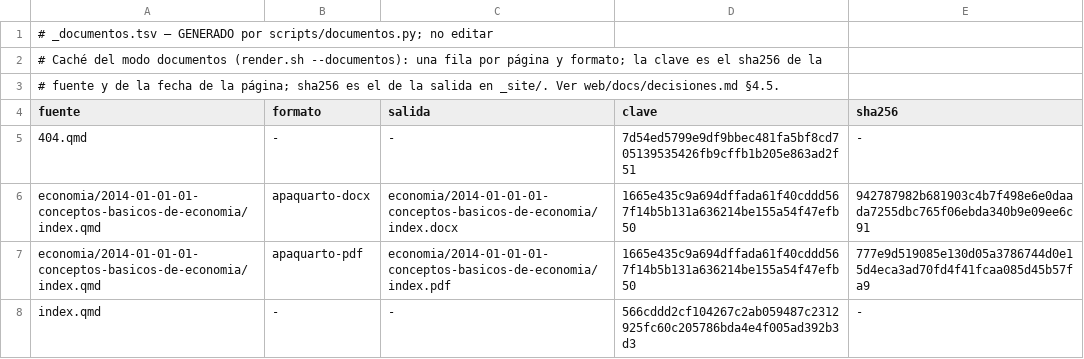
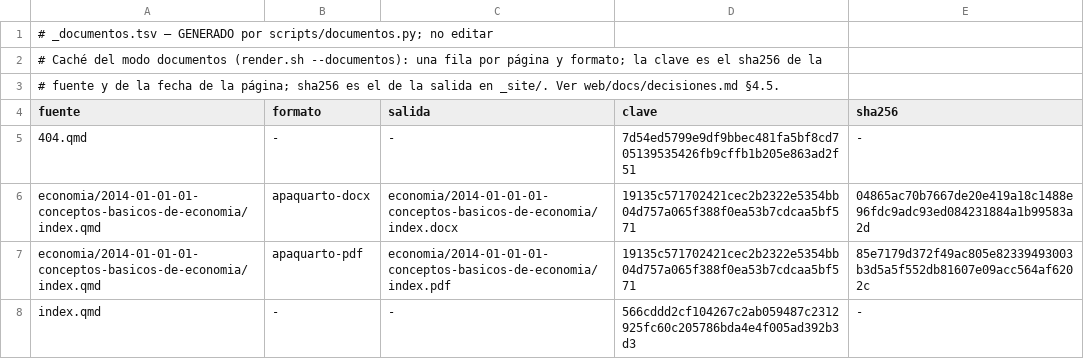
Before and after one commit to achalmed/propaedeutica, a TSV file: _documentos.tsv, drawn as a sheet.

```diff
--- a/_documentos.tsv
+++ b/_documentos.tsv
@@ -5,4 +5,4 @@ fuente	formato	salida	clave	sha256
 404.qmd	-	-	7d54ed5799e9df9bbec481fa5bf8cd705139535426fb9cffb1b205e863ad2f51	-
-economia/2014-01-01-01-conceptos-basicos-de-economia/index.qmd	apaquarto-docx	economia/2014-01-01-01-conceptos-basicos-de-economia/index.docx	1665e435c9a694dffada61f40cddd567f14b5b131a636214be155a54f47efb50	942787982b681903c4b7f498e6e0daada7255dbc765f06ebda340b9e09ee6c91
-economia/2014-01-01-01-conceptos-basicos-de-economia/index.qmd	apaquarto-pdf	economia/2014-01-01-01-conceptos-basicos-de-economia/index.pdf	1665e435c9a694dffada61f40cddd567f14b5b131a636214be155a54f47efb50	777e9d519085e130d05a3786744d0e15d4eca3ad70fd4f41fcaa085d45b57fa9
+economia/2014-01-01-01-conceptos-basicos-de-economia/index.qmd	apaquarto-docx	economia/2014-01-01-01-conceptos-basicos-de-economia/index.docx	19135c571702421cec2b2322e5354bb04d757a065f388f0ea53b7cdcaa5bf571	04865ac70b7667de20e419a18c1488e96fdc9adc93ed084231884a1b99583a2d
+economia/2014-01-01-01-conceptos-basicos-de-economia/index.qmd	apaquarto-pdf	economia/2014-01-01-01-conceptos-basicos-de-economia/index.pdf	19135c571702421cec2b2322e5354bb04d757a065f388f0ea53b7cdcaa5bf571	85e7179d372f49ac805e82339493003b3d5a5f552db81607e09acc564af6202c
 index.qmd	-	-	566cddd2cf104267c2ab059487c2312925fc60c205786bda4e4f005ad392b3d3	-
```
Also changed, not shown: 19 other files.
